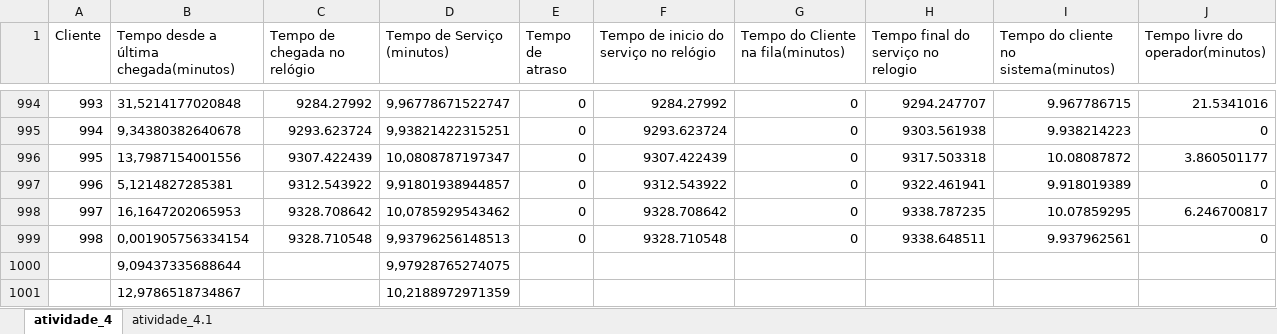
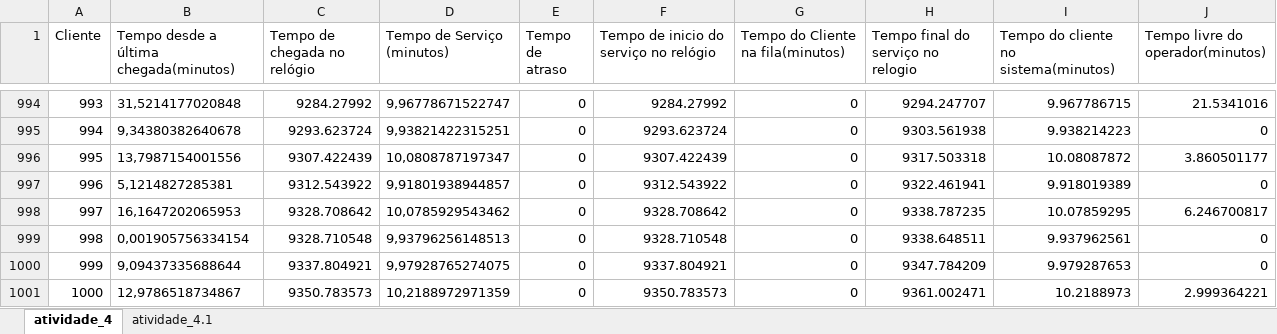
Before and after one commit to raisantos/simulacao-de-sistemas, an Excel workbook: exponencial_to_normal.xlsm, sheet atividade_4, drawn as a sheet; only a part is shown, gaps mark what is left out; values as stored, in another font and other column widths than the file's, no borders; removed rows and columns are numbered as before the commit, all else as after; the diff names each change by its address in the sheet, - before the commit and + after, or states it on an @@ line.

```diff
--- a/exponencial_to_normal.xlsm (sheet atividade_4)
+++ b/exponencial_to_normal.xlsm (sheet atividade_4)
-row 1000:  | 9,09437335688644 |  | 9,97928765274075
-row 1001:  | 12,9786518734867 |  | 10,2188972971359
+row 1000: 999 | 9,09437335688644 | 9337.804921 | 9,97928765274075 | 0 | 9337.804921 | 0 | 9347.784209 | 9.979287653 | 0
+row 1001: 1000 | 12,9786518734867 | 9350.783573 | 10,2188972971359 | 0 | 9350.783573 | 0 | 9361.002471 | 10.2188973 | 2.999364221
```
Also changed, not shown: sheet atividade_4.1, normal_to_exponencial.xlsm, poisson_to_exponencial.xlsm, 12 other files.
